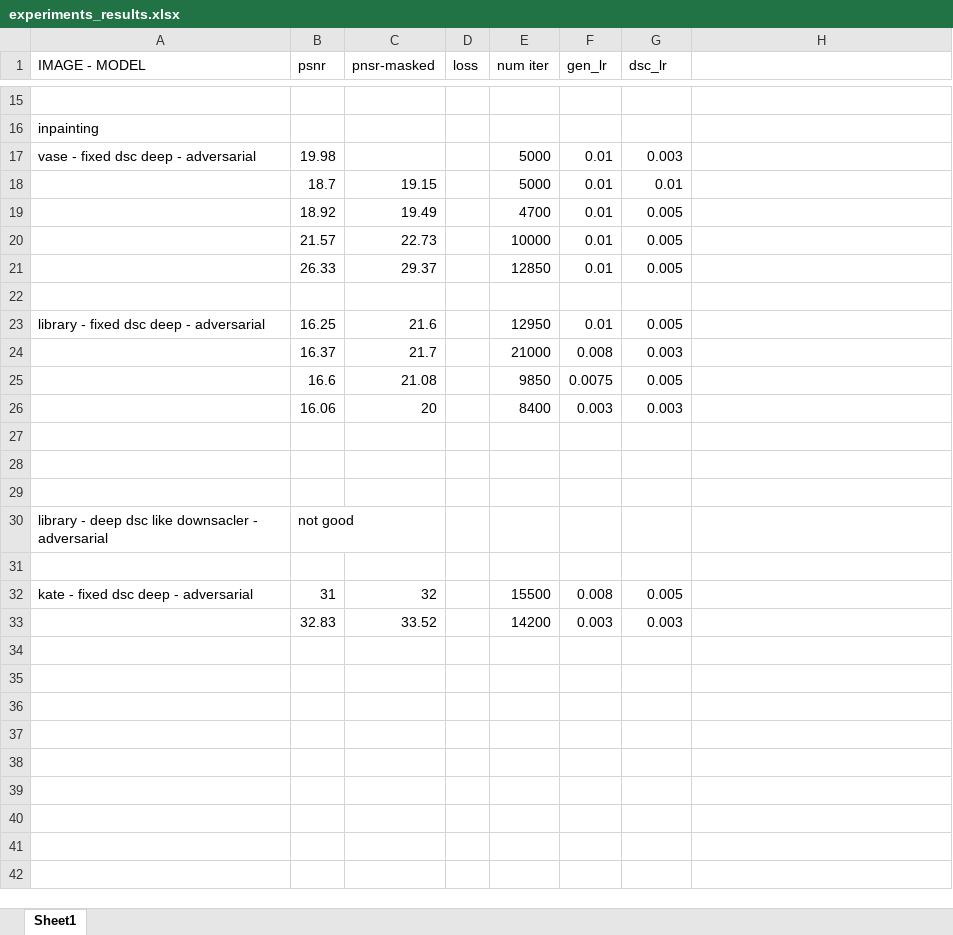
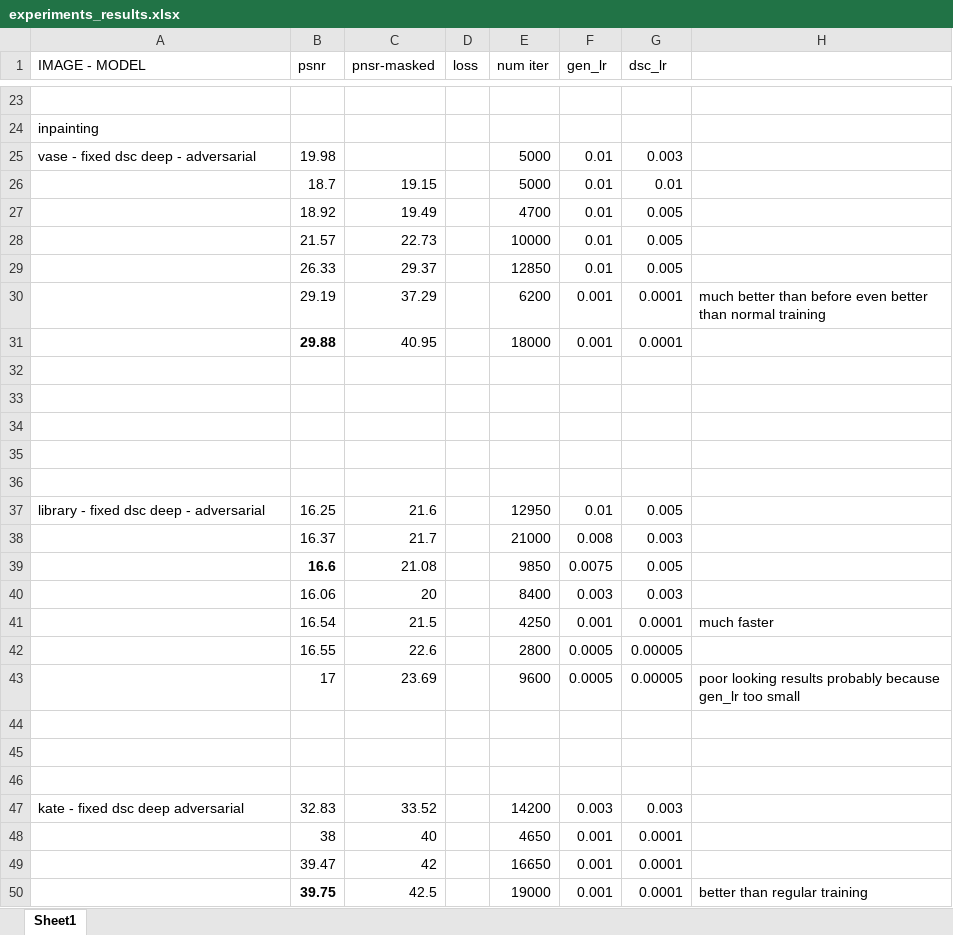
Before and after one commit to avivcaspi/DeepImagePriorProject, an Excel workbook: experiments/experiments_results.xlsx, sheet Sheet1, drawn as a sheet; only a part is shown, gaps mark what is left out; values as stored, in another font and other column widths than the file's, no borders; removed rows and columns are numbered as before the commit, all else as after; the diff covers the shown part only; the diff names each change by its address in the sheet, - before the commit and + after, or states it on an @@ line.

Commit message:
added adversarial models inpainting vase + kate got better results than regular training

```diff
--- a/experiments/experiments_results.xlsx (sheet Sheet1)
+++ b/experiments/experiments_results.xlsx (sheet Sheet1)
+row 30:  | 29.19 | 37.29 |  | 6200 | 0.001 | 0.0001 | much better than before even better than normal training
+row 31:  | 29.88 | 40.95 |  | 18000 | 0.001 | 0.0001
+row 32: (empty)
+row 33: (empty)
+row 34: (empty)
+row 35: (empty)
-B39 bold: off
+B39 bold: on
+row 41:  | 16.54 | 21.5 |  | 4250 | 0.001 | 0.0001 | much faster
+row 42:  | 16.55 | 22.6 |  | 2800 | 0.0005 | 0.00005
+row 43:  | 17 | 23.69 |  | 9600 | 0.0005 | 0.00005 | poor looking results probably because gen_lr too small
-row 30: library - deep dsc like downsacler - adversarial | not good
-row 31: (empty)
-row 32: kate - fixed dsc deep - adversarial | 31 | 32 |  | 15500 | 0.008 | 0.005
-A47 (IMAGE - MODEL): (empty)
+A47 (IMAGE - MODEL): kate - fixed dsc deep adversarial
+row 48:  | 38 | 40 |  | 4650 | 0.001 | 0.0001
+row 49:  | 39.47 | 42 |  | 16650 | 0.001 | 0.0001
+row 50:  | 39.75 | 42.5 |  | 19000 | 0.001 | 0.0001 | better than regular training
```
Also changed, not shown: 8 added rows and cell formats elsewhere in this sheet, 6 other files.
